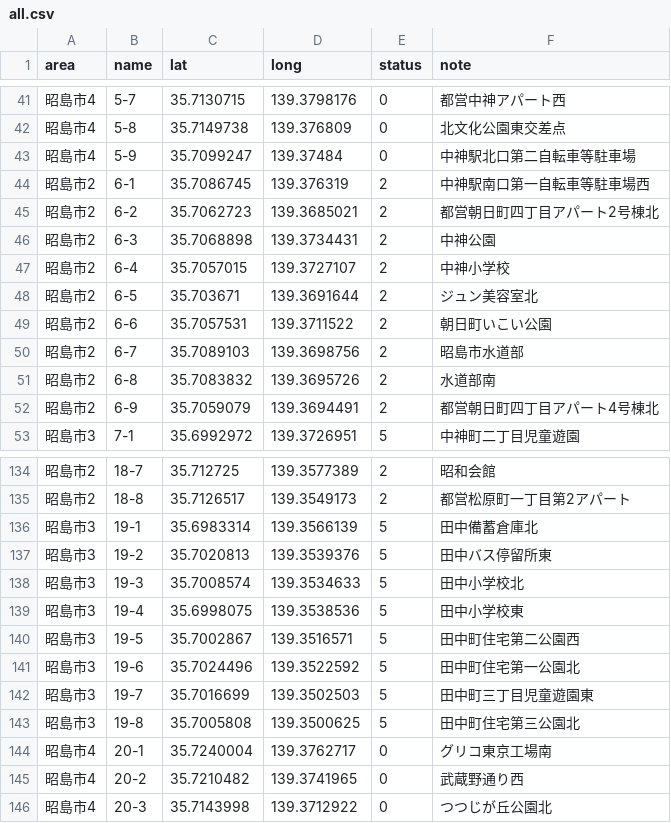
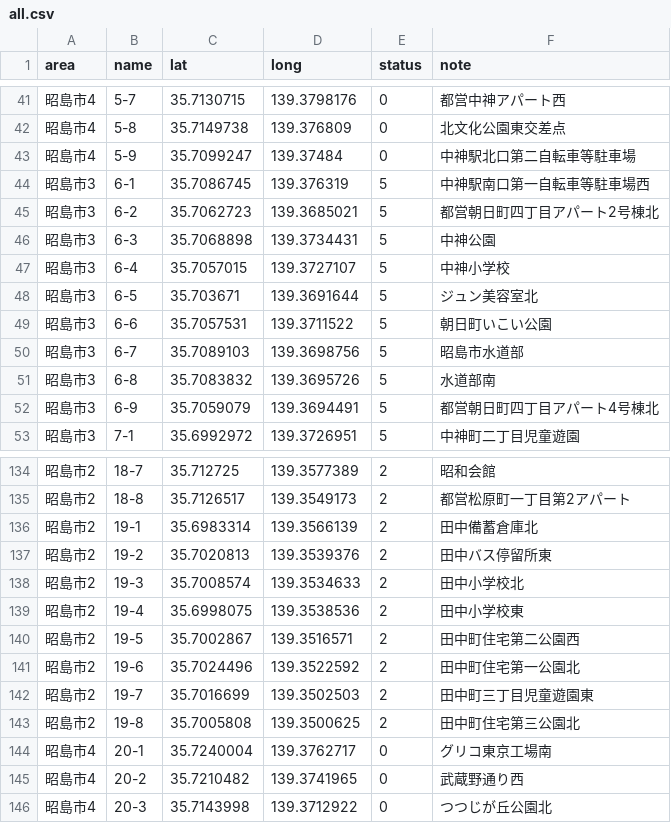
Before and after one commit to yuukiner/akishima2025, a CSV file: public/data/all.csv, drawn as a sheet; only a part is shown, gaps mark what is left out.

```diff
--- a/public/data/all.csv
+++ b/public/data/all.csv
@@ -43,11 +43,11 @@ area,name,lat,long,status,note
 昭島市4,5-9,35.7099247,139.37484,0,中神駅北口第二自転車等駐車場
-昭島市2,6-1,35.7086745,139.376319,2,中神駅南口第一自転車等駐車場西
-昭島市2,6-2,35.7062723,139.3685021,2,都営朝日町四丁目アパート2号棟北
-昭島市2,6-3,35.7068898,139.3734431,2,中神公園
-昭島市2,6-4,35.7057015,139.3727107,2,中神小学校
-昭島市2,6-5,35.703671,139.3691644,2,ジュン美容室北
-昭島市2,6-6,35.7057531,139.3711522,2,朝日町いこい公園
-昭島市2,6-7,35.7089103,139.3698756,2,昭島市水道部
-昭島市2,6-8,35.7083832,139.3695726,2,水道部南
-昭島市2,6-9,35.7059079,139.3694491,2,都営朝日町四丁目アパート4号棟北
+昭島市3,6-1,35.7086745,139.376319,5,中神駅南口第一自転車等駐車場西
+昭島市3,6-2,35.7062723,139.3685021,5,都営朝日町四丁目アパート2号棟北
+昭島市3,6-3,35.7068898,139.3734431,5,中神公園
+昭島市3,6-4,35.7057015,139.3727107,5,中神小学校
+昭島市3,6-5,35.703671,139.3691644,5,ジュン美容室北
+昭島市3,6-6,35.7057531,139.3711522,5,朝日町いこい公園
+昭島市3,6-7,35.7089103,139.3698756,5,昭島市水道部
+昭島市3,6-8,35.7083832,139.3695726,5,水道部南
+昭島市3,6-9,35.7059079,139.3694491,5,都営朝日町四丁目アパート4号棟北
 昭島市3,7-1,35.6992972,139.3726951,5,中神町二丁目児童遊園
@@ -135,10 +135,10 @@ area,name,lat,long,status,note
 昭島市2,18-8,35.7126517,139.3549173,2,都営松原町一丁目第2アパート
-昭島市3,19-1,35.6983314,139.3566139,5,田中備蓄倉庫北
-昭島市3,19-2,35.7020813,139.3539376,5,田中バス停留所東
-昭島市3,19-3,35.7008574,139.3534633,5,田中小学校北
-昭島市3,19-4,35.6998075,139.3538536,5,田中小学校東
-昭島市3,19-5,35.7002867,139.3516571,5,田中町住宅第二公園西
-昭島市3,19-6,35.7024496,139.3522592,5,田中町住宅第一公園北
-昭島市3,19-7,35.7016699,139.3502503,5,田中町三丁目児童遊園東
-昭島市3,19-8,35.7005808,139.3500625,5,田中町住宅第三公園北
+昭島市2,19-1,35.6983314,139.3566139,2,田中備蓄倉庫北
+昭島市2,19-2,35.7020813,139.3539376,2,田中バス停留所東
+昭島市2,19-3,35.7008574,139.3534633,2,田中小学校北
+昭島市2,19-4,35.6998075,139.3538536,2,田中小学校東
+昭島市2,19-5,35.7002867,139.3516571,2,田中町住宅第二公園西
+昭島市2,19-6,35.7024496,139.3522592,2,田中町住宅第一公園北
+昭島市2,19-7,35.7016699,139.3502503,2,田中町三丁目児童遊園東
+昭島市2,19-8,35.7005808,139.3500625,2,田中町住宅第三公園北
 昭島市4,20-1,35.7240004,139.3762717,0,グリコ東京工場南
```
Also changed, not shown: 4 other files.
